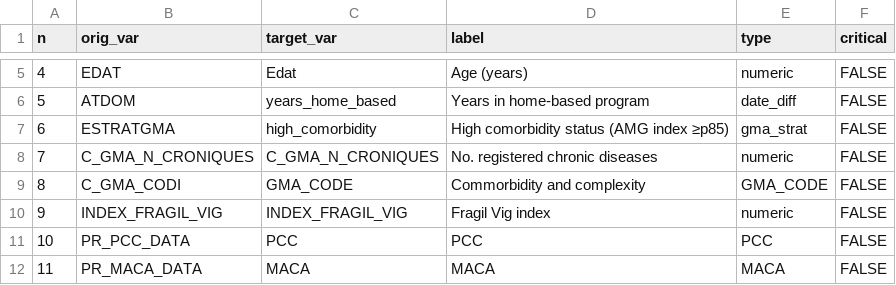
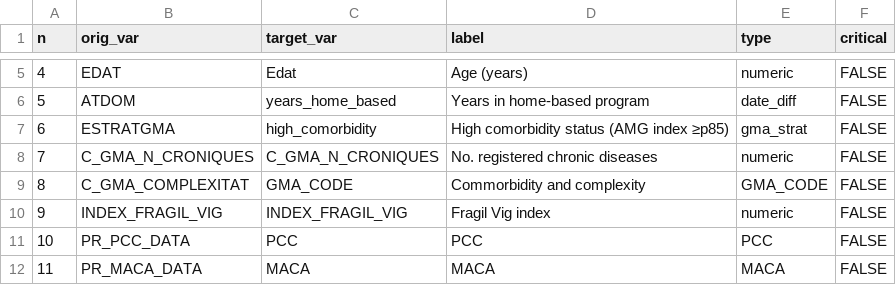
Before and after one commit to fdjaramillo/proyecto_atdom, a CSV file: metadata_dict.csv, drawn as a sheet; only a part is shown, gaps mark what is left out.

```diff
--- a/metadata_dict.csv
+++ b/metadata_dict.csv
@@ -8,3 +8,3 @@
 7;C_GMA_N_CRONIQUES;C_GMA_N_CRONIQUES;No. registered chronic diseases;numeric;FALSE
-8;C_GMA_CODI;GMA_CODE;Commorbidity and complexity;GMA_CODE;FALSE
+8;C_GMA_COMPLEXITAT;GMA_CODE;Commorbidity and complexity;GMA_CODE;FALSE
 9;INDEX_FRAGIL_VIG;INDEX_FRAGIL_VIG;Fragil Vig index;numeric;FALSE
```
Also changed, not shown: 1 other file.
